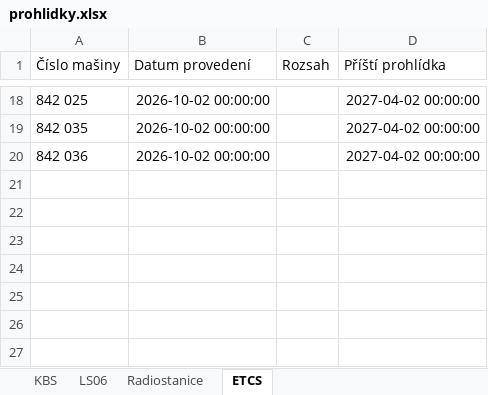
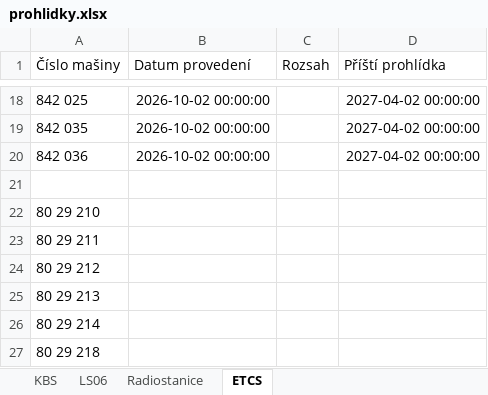
Before and after one commit to truckcsgofan-P5/Prohlidky, an Excel workbook: prohlidky.xlsx, sheet ETCS, drawn as a sheet; only a part is shown, gaps mark what is left out; values as stored, in another font and other column widths than the file's, no borders; the diff names each change by its address in the sheet, - before the commit and + after, or states it on an @@ line.

Commit message:
Aktualizace dat z webové aplikace

```diff
--- a/prohlidky.xlsx (sheet ETCS)
+++ b/prohlidky.xlsx (sheet ETCS)
+row 21: (empty)
+row 22: 80 29 210
+row 23: 80 29 211
+row 24: 80 29 212
+row 25: 80 29 213
+row 26: 80 29 214
+row 27: 80 29 218
```
